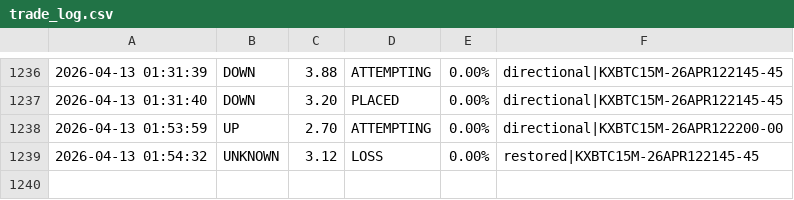
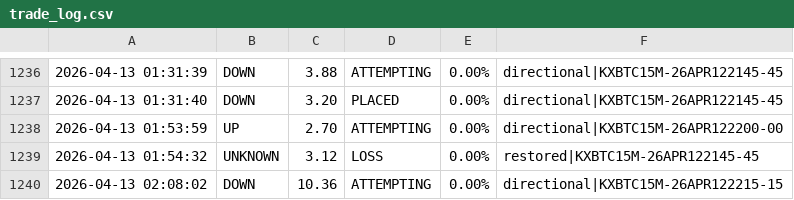
Before and after one commit to KeiserSoze222/Openclaw, a CSV file: trade_log.csv, drawn as a sheet; only a part is shown, gaps mark what is left out; the diff names each change by its address in the sheet, - before the commit and + after, or states it on an @@ line.

```diff
--- a/trade_log.csv
+++ b/trade_log.csv
+row 1240: 2026-04-13 02:08:02 | DOWN | 10.36 | ATTEMPTING | 0.00% | directional|KXBTC15M-26APR122215-15
```
Also changed, not shown: eth_trade_log.csv, 9 other files.
